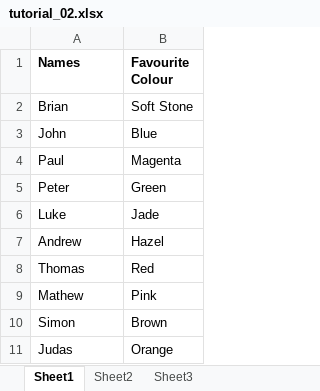
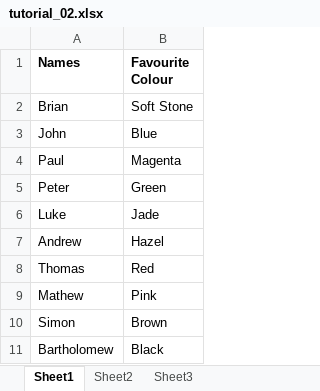
Before and after one commit to rooky-one/python-excel, an Excel workbook: tutorial_02.xlsx, sheet Sheet1, drawn as a sheet; values as stored, in another font and other column widths than the file's, no borders; removed rows and columns are numbered as before the commit, all else as after; the diff names each change by its address in the sheet, - before the commit and + after, or states it on an @@ line.

```diff
--- a/tutorial_02.xlsx (sheet Sheet1)
+++ b/tutorial_02.xlsx (sheet Sheet1)
-row 11: Judas | Orange
+row 11: Bartholomew | Black
```
Also changed, not shown: 1 other file.
